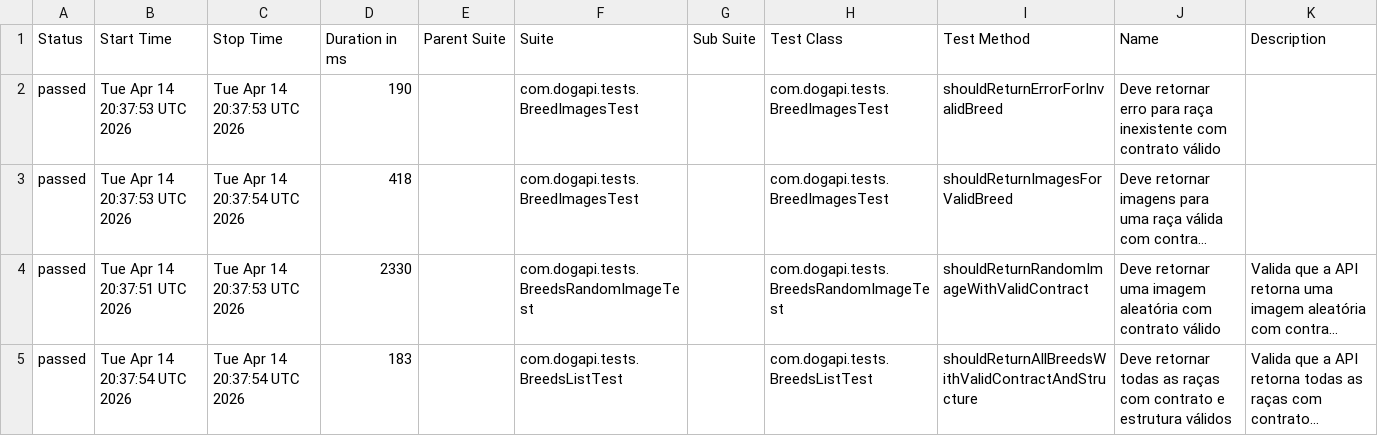
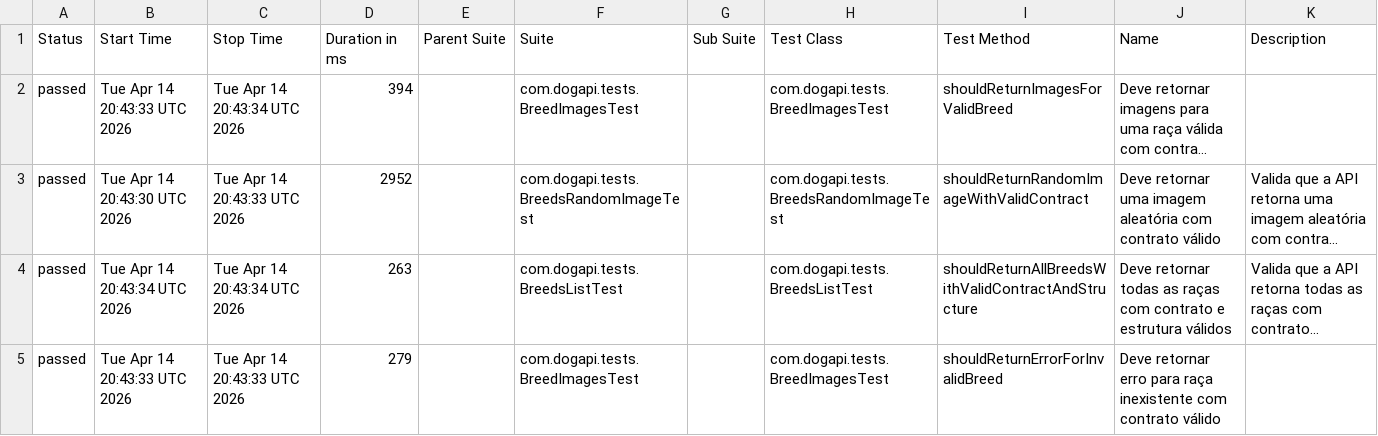
Before and after one commit to jonathanwollinger/dogapi-test-automation, a CSV file: data/suites.csv, drawn as a sheet; long unchanged cells end in …; removed rows and columns are numbered as before the commit, all else as after; the diff names each change by its address in the sheet, - before the commit and + after, or states it on an @@ line.

```diff
--- a/data/suites.csv
+++ b/data/suites.csv
-row 2: passed | Tue Apr 14 20:37:53 UTC 2026 | Tue Apr 14 20:37:53 UTC 2026 | 190 |  | com.dogapi.tests.BreedImagesTest |  | com.dogapi.tests.BreedImagesTest | shouldReturnErrorForInvalidBreed | Deve retornar erro para raça inexistente com contrato válido
-B2 (Start Time): Tue Apr 14 20:37:53 UTC 2026
+B2 (Start Time): Tue Apr 14 20:43:33 UTC 2026
-C2 (Stop Time): Tue Apr 14 20:37:54 UTC 2026
+C2 (Stop Time): Tue Apr 14 20:43:34 UTC 2026
-D2 (Duration in ms): 418
+D2 (Duration in ms): 394
-B3 (Start Time): Tue Apr 14 20:37:51 UTC 2026
+B3 (Start Time): Tue Apr 14 20:43:30 UTC 2026
-C3 (Stop Time): Tue Apr 14 20:37:53 UTC 2026
+C3 (Stop Time): Tue Apr 14 20:43:33 UTC 2026
-D3 (Duration in ms): 2330
+D3 (Duration in ms): 2952
-B4 (Start Time): Tue Apr 14 20:37:54 UTC 2026
+B4 (Start Time): Tue Apr 14 20:43:34 UTC 2026
-C4 (Stop Time): Tue Apr 14 20:37:54 UTC 2026
+C4 (Stop Time): Tue Apr 14 20:43:34 UTC 2026
-D4 (Duration in ms): 183
+D4 (Duration in ms): 263
+row 5: passed | Tue Apr 14 20:43:33 UTC 2026 | Tue Apr 14 20:43:33 UTC 2026 | 279 |  | com.dogapi.tests.BreedImagesTest |  | com.dogapi.tests.BreedImagesTest | shouldReturnErrorForInvalidBreed | Deve retornar erro para raça inexistente com contrato válido
```
Also changed, not shown: data/behaviors.csv, 30 other files.
